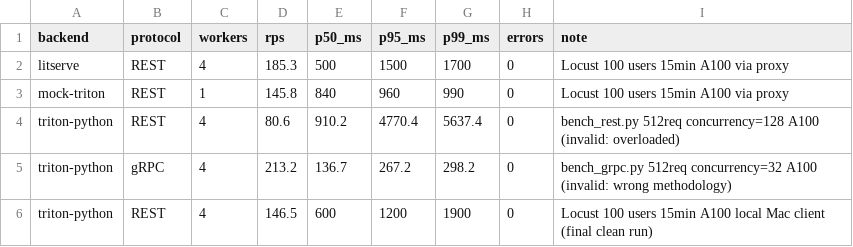
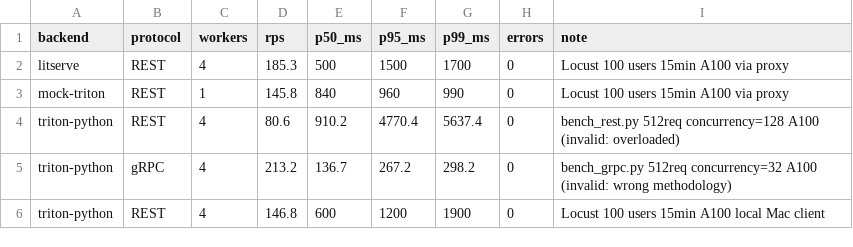
Before and after one commit to annareshetnyak799-netizen/TRITON, a CSV file: TRITON/triton-serve/results/a100-benchmark.csv, drawn as a sheet.

Commit message:
Add experiment log and update REST benchmark result
- anna-notes.md: experiment diary with methodology, results, bugs log
- a100-benchmark.csv: finalized REST result (146.8 RPS, 0 errors, 15min Locust)

```diff
--- a/TRITON/triton-serve/results/a100-benchmark.csv
+++ b/TRITON/triton-serve/results/a100-benchmark.csv
@@ -5,2 +5,2 @@ triton-python,REST,4,80.6,910.2,4770.4,5637.4,0,bench_rest.py 512req concurrency
 triton-python,gRPC,4,213.2,136.7,267.2,298.2,0,bench_grpc.py 512req concurrency=32 A100 (invalid: wrong methodology)
-triton-python,REST,4,146.5,600,1200,1900,0,Locust 100 users 15min A100 local Mac client (final clean run)
+triton-python,REST,4,146.8,600,1200,1900,0,Locust 100 users 15min A100 local Mac client
```
Also changed, not shown: 1 other file.
